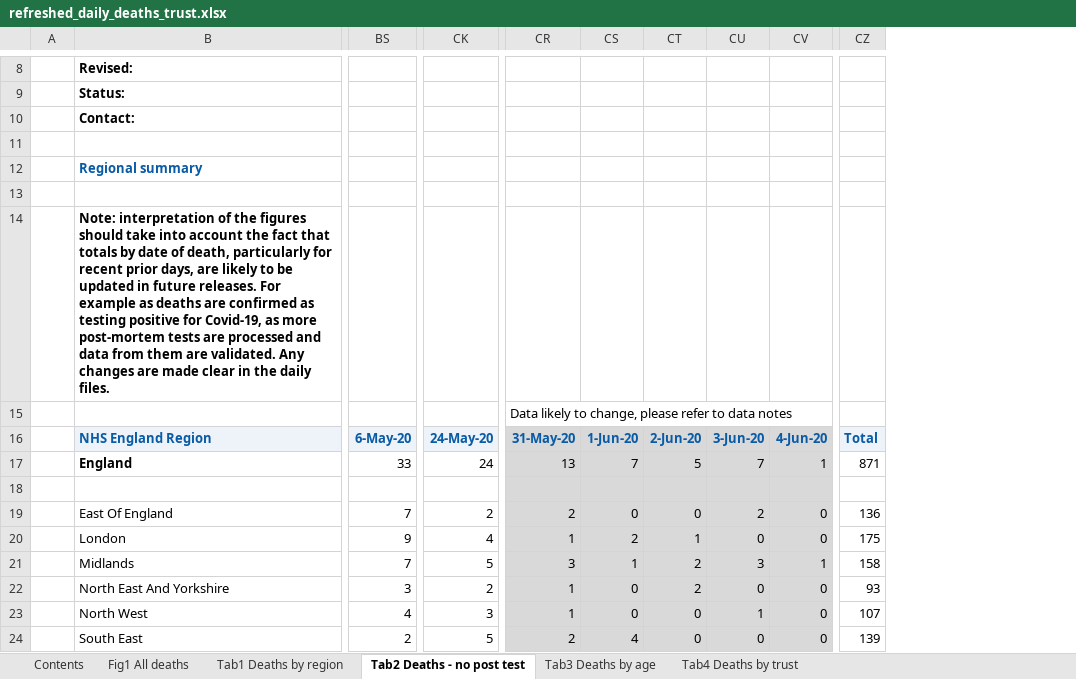
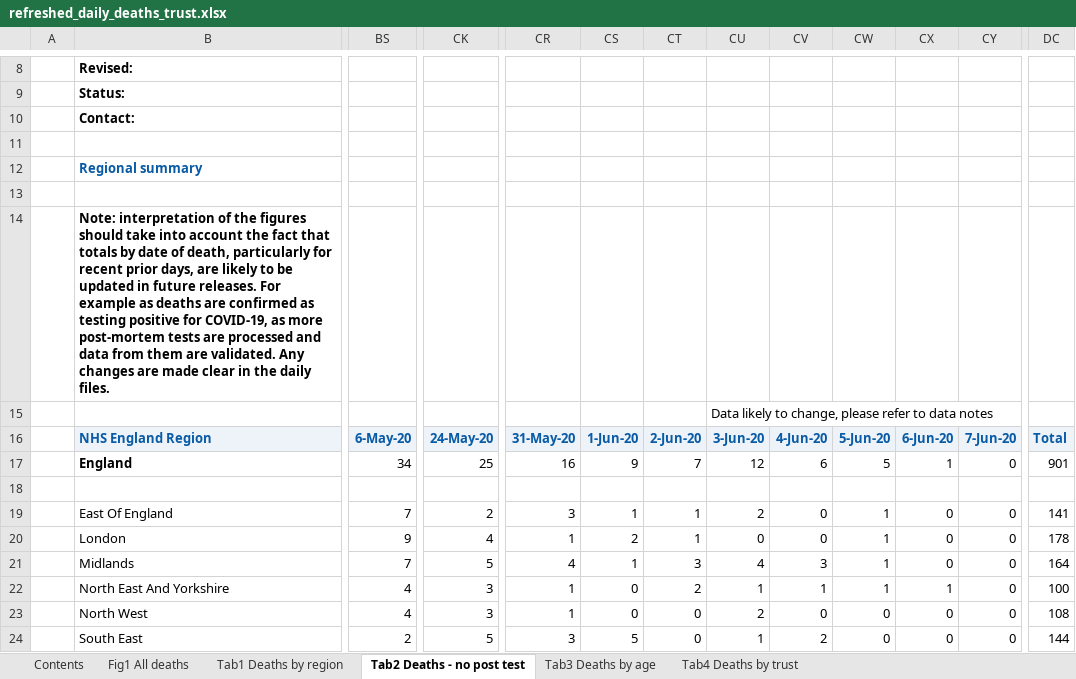
Before and after one commit to psychty/another_covid_repo, an Excel workbook: refreshed_daily_deaths_trust.xlsx, sheet Tab2 Deaths - no post test, drawn as a sheet; only a part is shown, gaps mark what is left out; values as stored, in another font and other column widths than the file's, no borders; conditional formats not drawn; removed rows and columns are numbered as before the commit, all else as after; rows hold the shown columns only; the diff covers the shown part only; the diff names each change by its address in the sheet, - before the commit and + after, or states it on an @@ line.

```diff
--- a/refreshed_daily_deaths_trust.xlsx (sheet Tab2 Deaths - no post test)
+++ b/refreshed_daily_deaths_trust.xlsx (sheet Tab2 Deaths - no post test)
+column CU, row 15: Data likely to change, please refer to data notes; rows 19-24: 2 | 0 | 4 | 1 | 2 | 1
+column CW, rows 19-24: 1 | 1 | 1 | 1 | 0 | 0
+column CY, rows 19-24: all 0
-column CZ, rows 19-24: 136 | 175 | 158 | 93 | 107 | 139
+column DC, rows 19-24: 141 | 178 | 164 | 100 | 108 | 144
-B14: …positive for Covid-19, as more…
+B14: …positive for COVID-19, as more…
-row 15:  |  |  |  | Data likely to change, please refer to data notes
-row 16:  | NHS England Region | 6-May-20 | 24-May-20 | 31-May-20 | 1-Jun-20 | 2-Jun-20 | 3-Jun-20 | 4-Jun-20 | Total
-row 17:  | England | 33 | 24 | 13 | 7 | 5 | 7 | 1 | 871
-CR15:CT15 fill: #D9D9D9
+CR15:CT15 fill: none
-CV15 fill: #D9D9D9
+CV15 fill: none
-CX15 fill: #D9D9D9
+CX15 fill: none
+row 16:  | NHS England Region | 6-May-20 | 24-May-20 | 31-May-20 | 1-Jun-20 | 2-Jun-20 | 3-Jun-20 | 4-Jun-20 | 5-Jun-20 | 6-Jun-20 | 7-Jun-20 | Total
+row 17:  | England | 34 | 25 | 16 | 9 | 7 | 12 | 6 | 5 | 1 | 0 | 901
+row 18: (empty)
-CR19: 2
+CR19: 3
-CR19:CT24 fill: #D9D9D9
+CR19:CT24 fill: none
-CS19: 0
+CS19: 1
-CT19: 0
+CT19: 1
-CV19: 2
+CV19: 0
-CV19:CV24 fill: #D9D9D9
+CV19:CV24 fill: none
-CX19:CX24 fill: #D9D9D9
+CX19:CX24 fill: none
-CR21: 3
+CR21: 4
-CT21: 2
+CT21: 3
-CX21: 1
+CX21: 0
-BS22: 3
+BS22: 4
-CK22: 2
+CK22: 3
-CV22: 0
+CV22: 1
-CX22: 0
+CX22: 1
-CV23: 1
+CV23: 0
-CR24: 2
+CR24: 3
-CS24: 4
+CS24: 5
-CV24: 0
+CV24: 2
```
Also changed, not shown: 7 edited cells and cell formats elsewhere in this sheet, sheet Tab1 Deaths by region, sheet Tab4 Deaths by trust, sheet Tab3 Deaths by age, sheet Contents, sheet Fig1 All deaths, charts or pictures, 36 other files.
